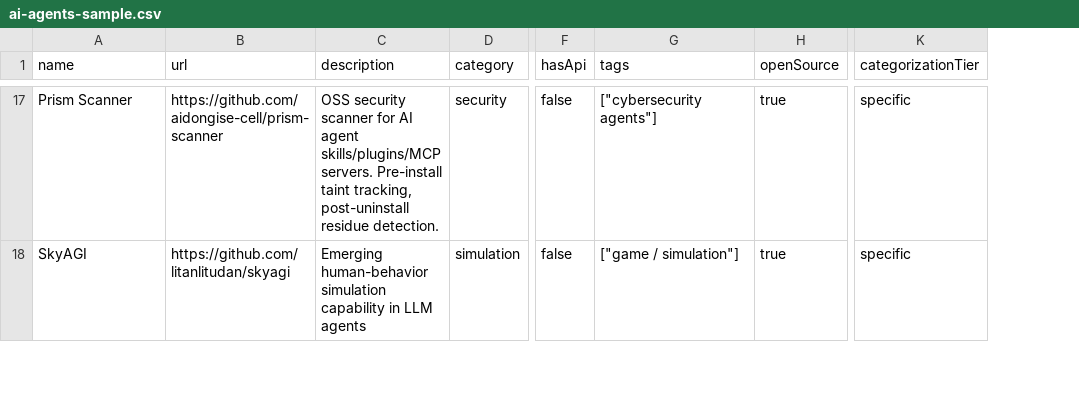
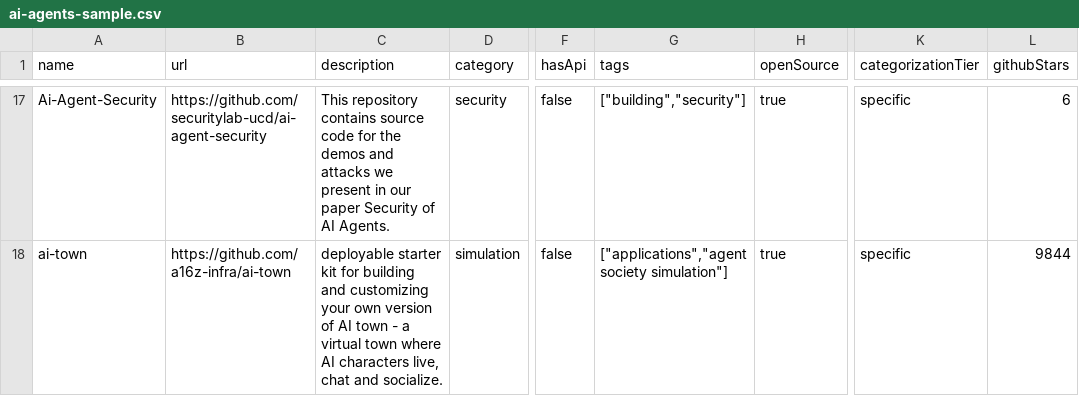
Before and after one commit to futdevpro/niche-datasets-free, a CSV file: ai-agents-sample.csv, drawn as a sheet; only a part is shown, gaps mark what is left out; the diff covers the shown part only; the diff names each change by its address in the sheet, - before the commit and + after, or states it on an @@ line.

Commit message:
samples: regen ai-agents with githubStars (1,561 of 2,021 = 77%)
Top: OpenClaw 370K (likely meta-list), n8n 187K, Auto-GPT 184K,
AutoGPT 184K (dup variant), Ollama 171K.

```diff
--- a/ai-agents-sample.csv
+++ b/ai-agents-sample.csv
+column L (githubStars), rows 17-18: 6 | 9844
-A17 (name): Prism Scanner
+A17 (name): Ai-Agent-Security
-B17 (url): https://github.com/aidongise-cell/prism-scanner
+B17 (url): https://github.com/securitylab-ucd/ai-agent-security
-C17 (description): OSS security scanner for AI agent skills/plugins/MCP servers. Pre-install taint tracking, post-uninstall residue detection.
+C17 (description): This repository contains source code for the demos and attacks we present in our paper Security of AI Agents.
-G17 (tags): ["cybersecurity agents"]
+G17 (tags): ["building","security"]
-A18 (name): SkyAGI
+A18 (name): ai-town
-B18 (url): https://github.com/litanlitudan/skyagi
+B18 (url): https://github.com/a16z-infra/ai-town
-C18 (description): Emerging human-behavior simulation capability in LLM agents
+C18 (description): deployable starter kit for building and customizing your own version of AI town - a virtual town where AI characters live, chat and socialize.
-G18 (tags): ["game / simulation"]
+G18 (tags): ["applications","agent society simulation"]
```
Also changed, not shown: 4 added rows, 4 removed rows and 64 edited cells elsewhere in this file, 1 other file.
